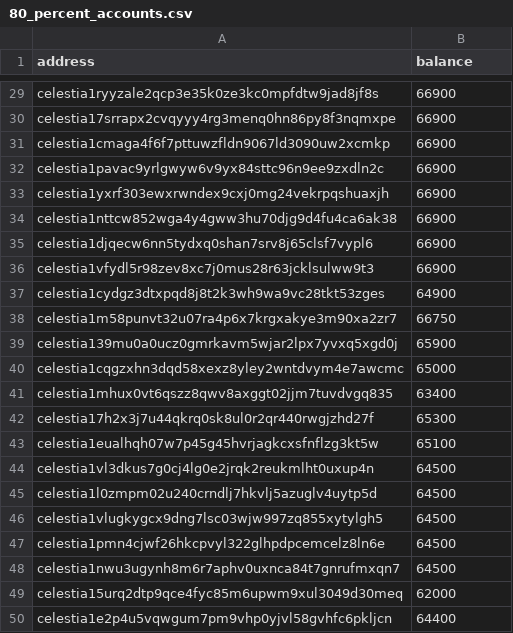
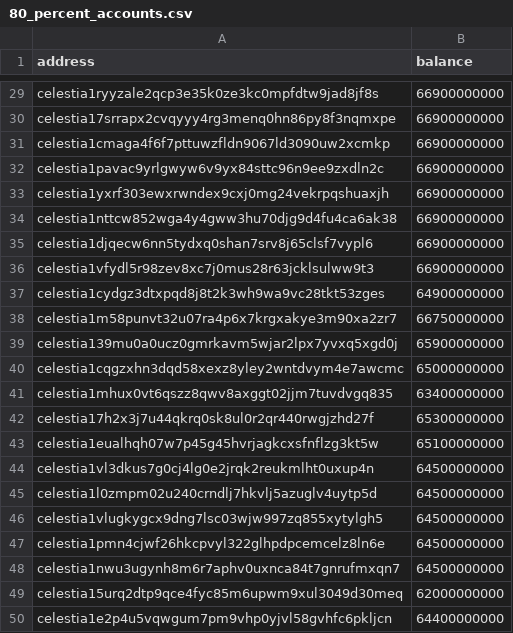
Before and after one commit to celestiaorg/networks, a CSV file: .github/workflows/80_percent_accounts.csv, drawn as a sheet; only a part is shown, gaps mark what is left out; the diff covers the shown part only; the diff names each change by its address in the sheet, - before the commit and + after, or states it on an @@ line.

```diff
--- a/.github/workflows/80_percent_accounts.csv
+++ b/.github/workflows/80_percent_accounts.csv
-B29:B36 (balance): 66900
+B29:B36 (balance): 66900000000
-B37 (balance): 64900
+B37 (balance): 64900000000
-B38 (balance): 66750
+B38 (balance): 66750000000
-B39 (balance): 65900
+B39 (balance): 65900000000
-B40 (balance): 65000
+B40 (balance): 65000000000
-B41 (balance): 63400
+B41 (balance): 63400000000
-B42 (balance): 65300
+B42 (balance): 65300000000
-B43 (balance): 65100
+B43 (balance): 65100000000
-B44:B48 (balance): 64500
+B44:B48 (balance): 64500000000
-B49 (balance): 62000
+B49 (balance): 62000000000
-B50 (balance): 64400
+B50 (balance): 64400000000
```
Also changed, not shown: 27 edited cells elsewhere in this file, 2 other files.
